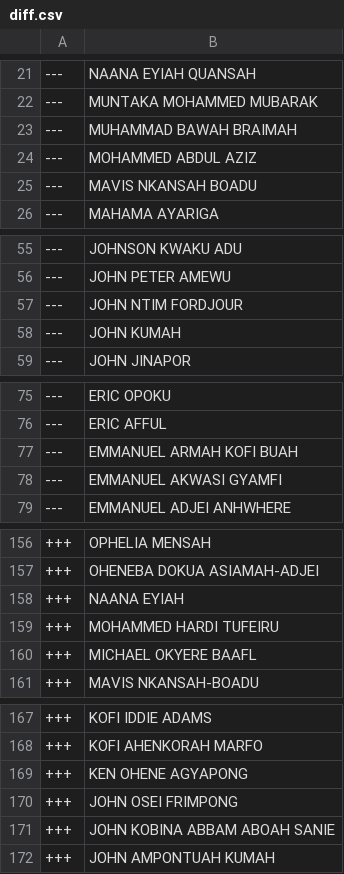
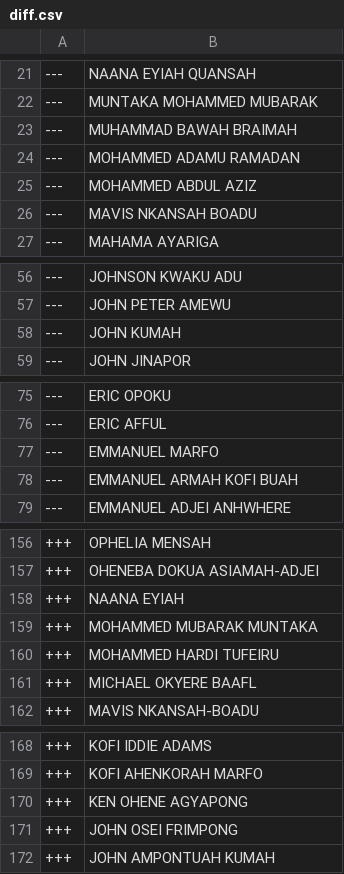
Before and after one commit to every-politician-scrapers/ghana-parliament, a CSV file: data/diff.csv, drawn as a sheet; only a part is shown, gaps mark what is left out; the diff covers the shown part only.

```diff
--- a/data/diff.csv
+++ b/data/diff.csv
@@ -23,2 +23,3 @@
 ---,MUHAMMAD BAWAH BRAIMAH
+---,MOHAMMED ADAMU RAMADAN
 ---,MOHAMMED ABDUL AZIZ
@@ -56,3 +57,2 @@
 ---,JOHN PETER AMEWU
----,JOHN NTIM FORDJOUR
 ---,JOHN KUMAH
@@ -76,4 +76,4 @@
 ---,ERIC AFFUL
+---,EMMANUEL MARFO
 ---,EMMANUEL ARMAH KOFI BUAH
----,EMMANUEL AKWASI GYAMFI
 ---,EMMANUEL ADJEI ANHWHERE
@@ -158,2 +158,3 @@
 +++,NAANA EYIAH
++++,MOHAMMED MUBARAK MUNTAKA
 +++,MOHAMMED HARDI TUFEIRU
@@ -170,3 +171,2 @@
 +++,JOHN OSEI FRIMPONG
-+++,JOHN KOBINA ABBAM ABOAH SANIE
 +++,JOHN AMPONTUAH KUMAH
```
Also changed, not shown: 1 edited cell elsewhere in this file, data/official.csv.
